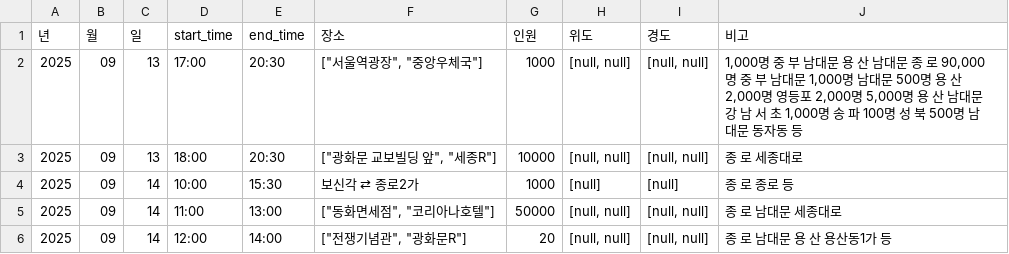
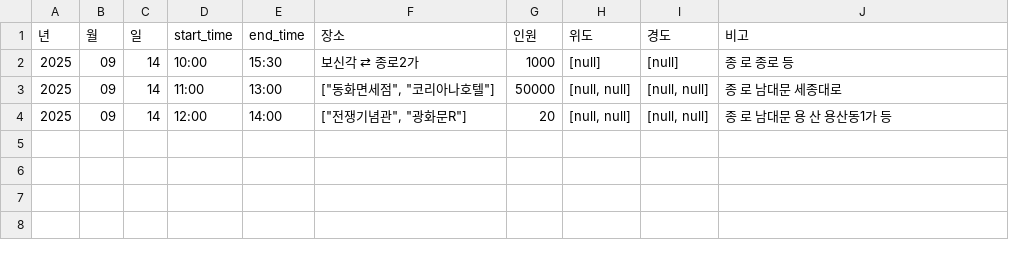
Before and after one commit to MinhaKim02/protest-crawling-database, a CSV file: data/집회정보_통합_종로.csv, drawn as a sheet; the diff names each change by its address in the sheet, - before the commit and + after, or states it on an @@ line.

```diff
--- a/data/집회정보_통합_종로.csv
+++ b/data/집회정보_통합_종로.csv
-row 2: 2025 | 09 | 13 | 17:00 | 20:30 | ["서울역광장", "중앙우체국"] | 1000 | [null, null] | [null, null] | 1,000명 중 부 남대문 용 산 남대문 종 로 90,000명 중 부 남대문 1,000명 남대문 500명 용 산 2,000명 영등포 2,000명 5,000명 용 산 남대문 강 남 서 초 1,000명 송 파 100명 성 북 500명 남대문 동자동 등
-row 3: 2025 | 09 | 13 | 18:00 | 20:30 | ["광화문 교보빌딩 앞", "세종R"] | 10000 | [null, null] | [null, null] | 종 로 세종대로
```
Also changed, not shown: data/집회정보_통합.csv.
